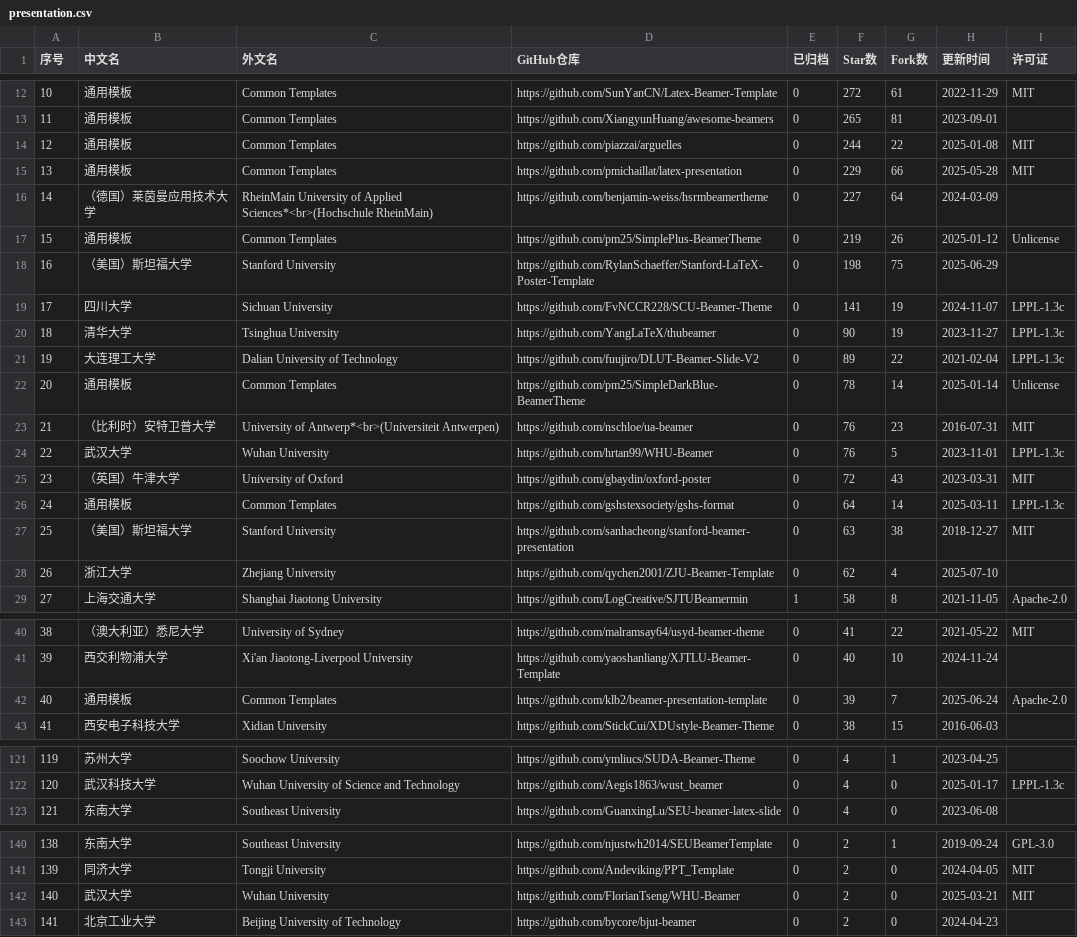
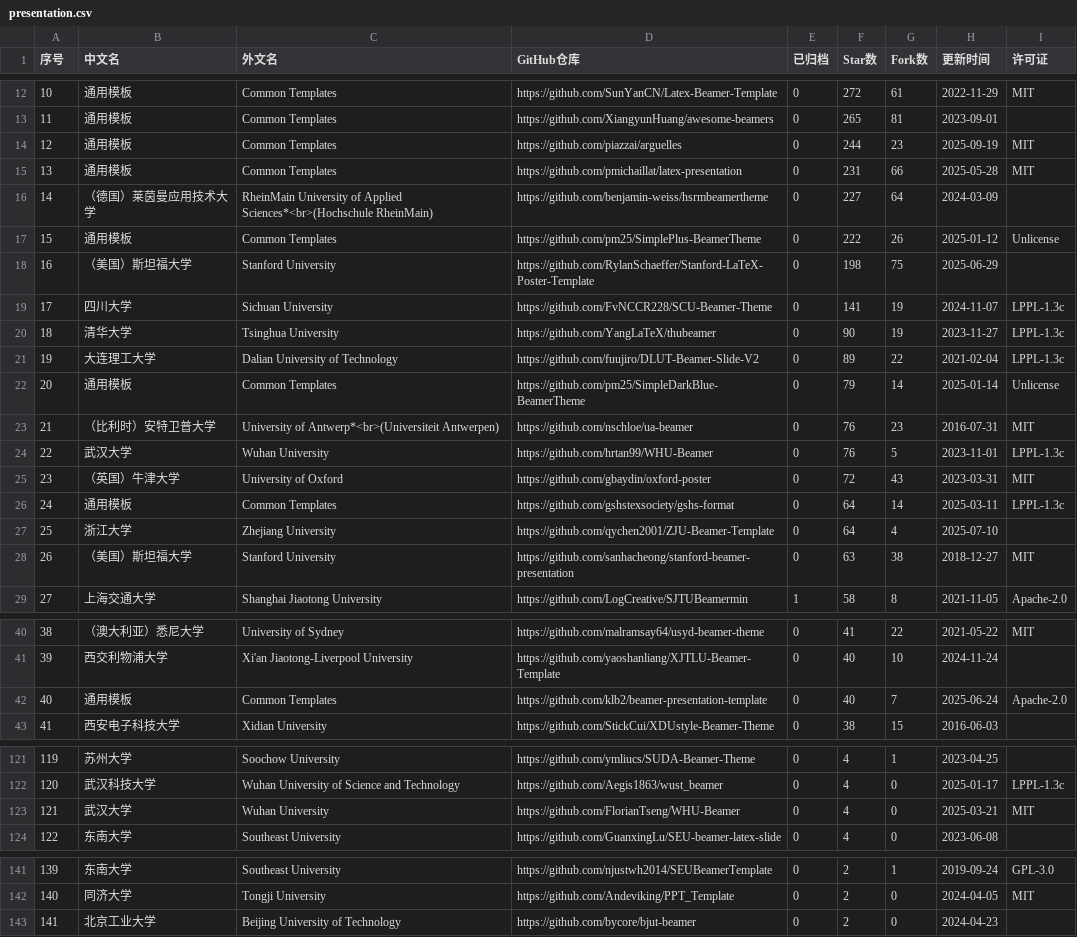
Before and after one commit to hantang/latex-templates, a CSV file: data/presentation.csv, drawn as a sheet; only a part is shown, gaps mark what is left out; removed rows and columns are numbered as before the commit, all else as after; the diff covers the shown part only; the diff names each change by its address in the sheet, - before the commit and + after, or states it on an @@ line.

```diff
--- a/data/presentation.csv
+++ b/data/presentation.csv
-G14 (Fork数): 22
+G14 (Fork数): 23
-H14 (更新时间): 2025-01-08
+H14 (更新时间): 2025-09-19
-F15 (Star数): 229
+F15 (Star数): 231
-F17 (Star数): 219
+F17 (Star数): 222
-F22 (Star数): 78
+F22 (Star数): 79
+row 27: 25 | 浙江大学 | Zhejiang University | https://github.com/qychen2001/ZJU-Beamer-Template | 0 | 64 | 4 | 2025-07-10
@@ column A (序号) renumbered between rows 28 and 142 @@
-row 28: 26 | 浙江大学 | Zhejiang University | https://github.com/qychen2001/ZJU-Beamer-Template | 0 | 62 | 4 | 2025-07-10
-F42 (Star数): 39
+F42 (Star数): 40
+row 123: 121 | 武汉大学 | Wuhan University | https://github.com/FlorianTseng/WHU-Beamer | 0 | 4 | 0 | 2025-03-21 | MIT
-row 142: 140 | 武汉大学 | Wuhan University | https://github.com/FlorianTseng/WHU-Beamer | 0 | 2 | 0 | 2025-03-21 | MIT
```
Also changed, not shown: 8 edited cells elsewhere in this file, data/report.csv, data/thesis.csv, 3 other files.
